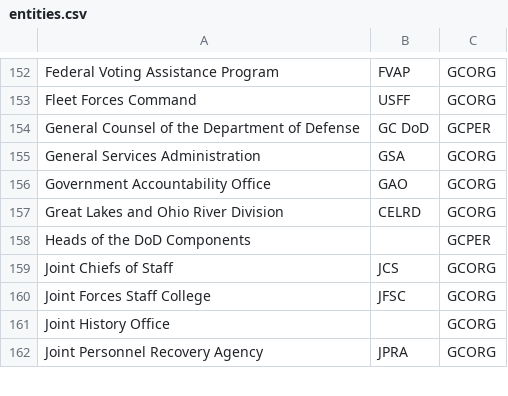
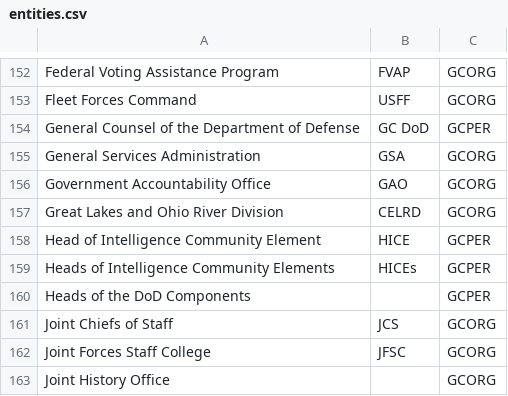
Before and after one commit to dod-advana/gamechanger-ml, a CSV file: gamechangerml/src/entity/aux_data/entities.csv, drawn as a sheet; only a part is shown, gaps mark what is left out; the shorter side is filled out with more unchanged rows; the diff names each change by its address in the sheet, - before the commit and + after, or states it on an @@ line.

```diff
--- a/gamechangerml/src/entity/aux_data/entities.csv
+++ b/gamechangerml/src/entity/aux_data/entities.csv
+row 158: Head of Intelligence Community Element | HICE | GCPER
+row 159: Heads of Intelligence Community Elements | HICEs | GCPER
```
Also changed, not shown: 3 other files.
